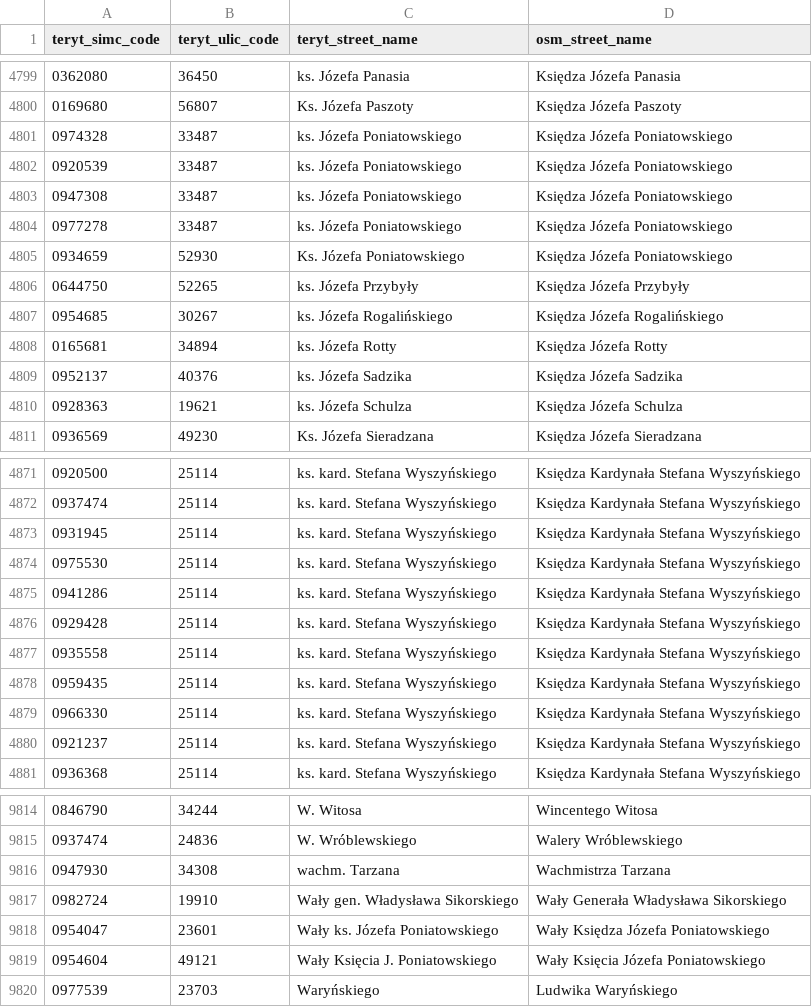
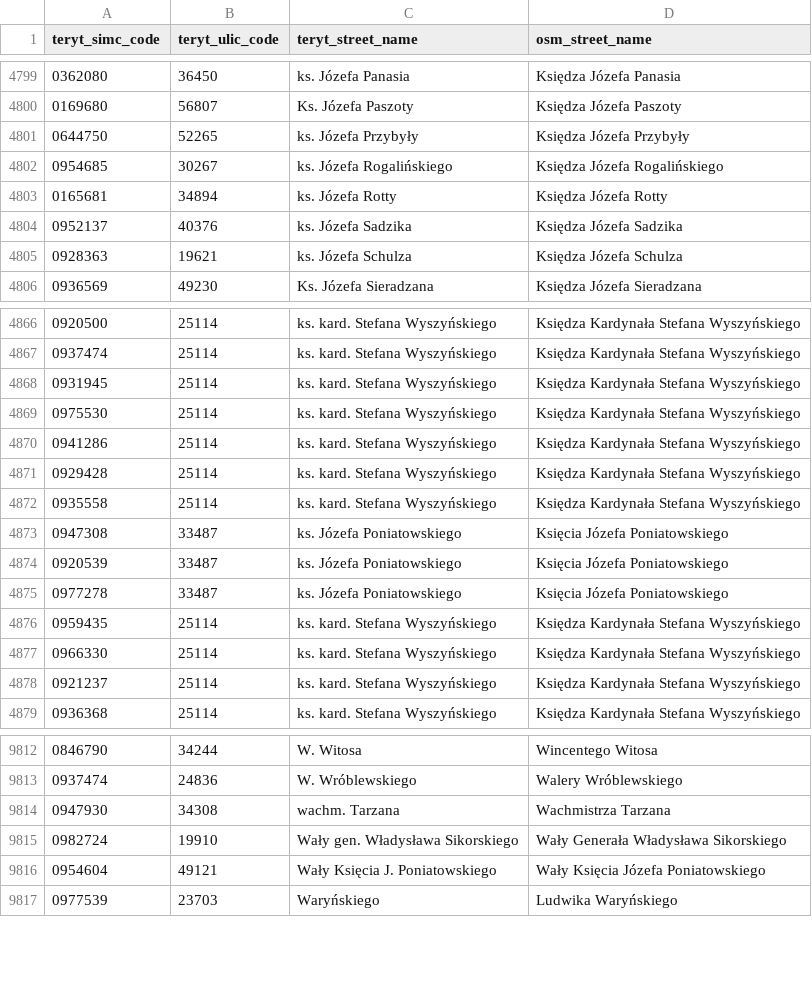
Before and after one commit to openstreetmap-polska/gugik2osm, a CSV file: processing/sql/data/street_names_mappings.csv, drawn as a sheet; only a part is shown, gaps mark what is left out; the diff covers the shown part only.

```diff
--- a/processing/sql/data/street_names_mappings.csv
+++ b/processing/sql/data/street_names_mappings.csv
@@ -4800,7 +4800,2 @@ teryt_simc_code,teryt_ulic_code,teryt_street_name,osm_street_name
 0169680,56807,Ks. Józefa Paszoty,Księdza Józefa Paszoty
-0974328,33487,ks. Józefa Poniatowskiego,Księdza Józefa Poniatowskiego
-0920539,33487,ks. Józefa Poniatowskiego,Księdza Józefa Poniatowskiego
-0947308,33487,ks. Józefa Poniatowskiego,Księdza Józefa Poniatowskiego
-0977278,33487,ks. Józefa Poniatowskiego,Księdza Józefa Poniatowskiego
-0934659,52930,Ks. Józefa Poniatowskiego,Księdza Józefa Poniatowskiego
 0644750,52265,ks. Józefa Przybyły,Księdza Józefa Przybyły
@@ -4877,2 +4872,5 @@ teryt_simc_code,teryt_ulic_code,teryt_street_name,osm_street_name
 0935558,25114,ks. kard. Stefana Wyszyńskiego,Księdza Kardynała Stefana Wyszyńskiego
+0947308,33487,ks. Józefa Poniatowskiego,Księcia Józefa Poniatowskiego
+0920539,33487,ks. Józefa Poniatowskiego,Księcia Józefa Poniatowskiego
+0977278,33487,ks. Józefa Poniatowskiego,Księcia Józefa Poniatowskiego
 0959435,25114,ks. kard. Stefana Wyszyńskiego,Księdza Kardynała Stefana Wyszyńskiego
@@ -9817,3 +9815,2 @@ teryt_simc_code,teryt_ulic_code,teryt_street_name,osm_street_name
 0982724,19910,Wały gen. Władysława Sikorskiego,Wały Generała Władysława Sikorskiego
-0954047,23601,Wały ks. Józefa Poniatowskiego,Wały Księdza Józefa Poniatowskiego
 0954604,49121,Wały Księcia J. Poniatowskiego,Wały Księcia Józefa Poniatowskiego
```
Also changed, not shown: 40 added rows elsewhere in this file, 1 other file.
